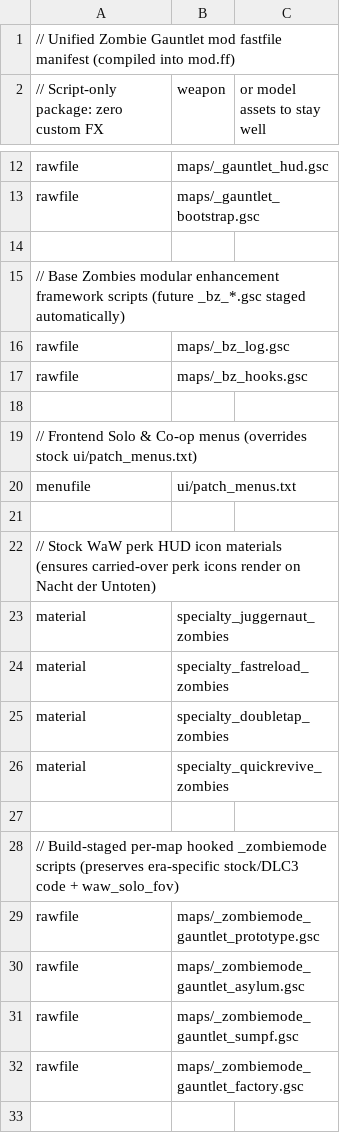
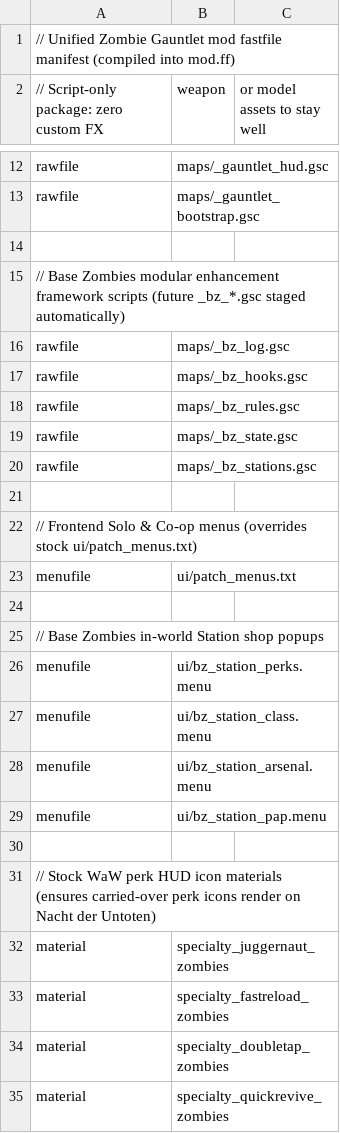
Before and after one commit to AustinKelsay/waw-zombies-mods, a CSV file: mod/mod.csv, drawn as a sheet; only a part is shown, gaps mark what is left out; the shorter side is filled out with more unchanged rows; the diff names each change by its address in the sheet, - before the commit and + after, or states it on an @@ line.

Commit message:
feat(base-zombies): add physical in-world Stations, clickable .menu shop popups & item_purchased hook (#14)

```diff
--- a/mod/mod.csv
+++ b/mod/mod.csv
+row 18: rawfile | maps/_bz_rules.gsc
+row 19: rawfile | maps/_bz_state.gsc
+row 20: rawfile | maps/_bz_stations.gsc
+row 24: (empty)
+row 25: // Base Zombies in-world Station shop popups
+row 26: menufile | ui/bz_station_perks.menu
+row 27: menufile | ui/bz_station_class.menu
+row 28: menufile | ui/bz_station_arsenal.menu
+row 29: menufile | ui/bz_station_pap.menu
```
Also changed, not shown: 9 other files.
